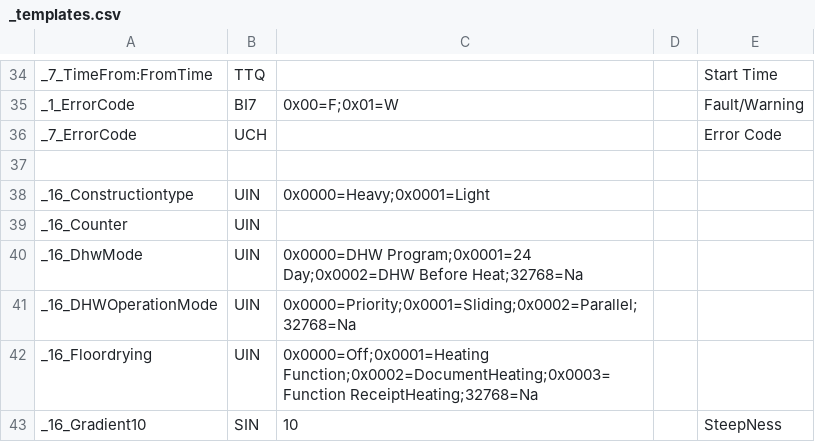
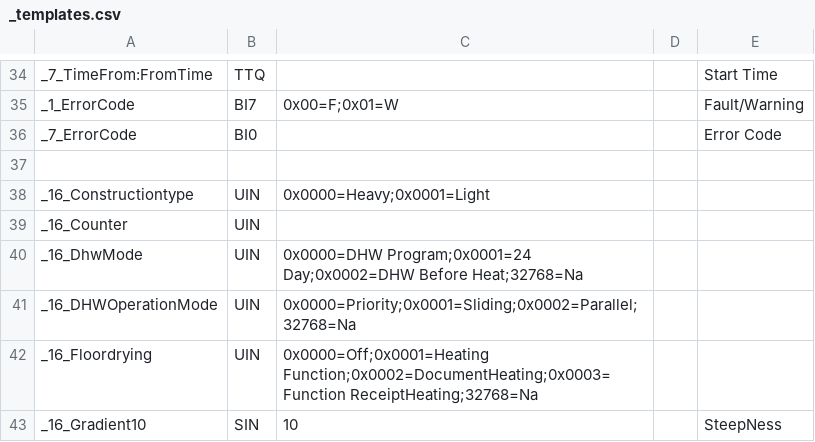
Before and after one commit to aghulas/ebusd-configuration-weishaupt, a CSV file: weishaupt/_templates.csv, drawn as a sheet; only a part is shown, gaps mark what is left out.

Commit message:
Update _templates.csv

```diff
--- a/weishaupt/_templates.csv
+++ b/weishaupt/_templates.csv
@@ -35,3 +35,3 @@ _7_TimeFrom:FromTime,TTQ,,,Start Time
 _1_ErrorCode,BI7,0x00=F;0x01=W,,Fault/Warning
-_7_ErrorCode,UCH,,,Error Code
+_7_ErrorCode,BI0,,,Error Code
 
```
